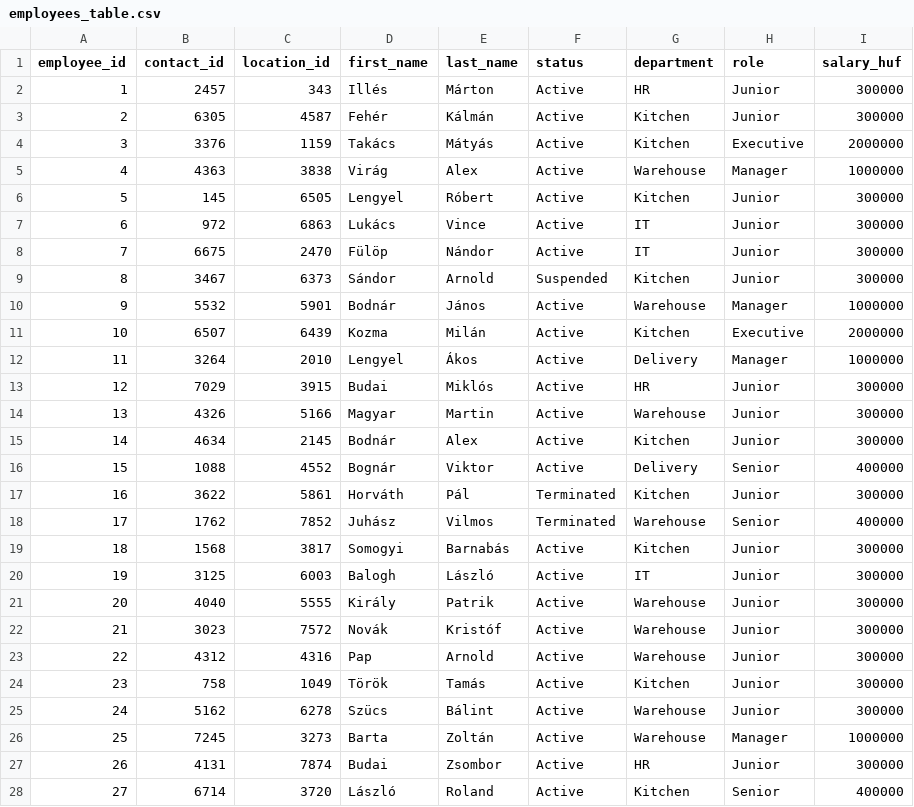
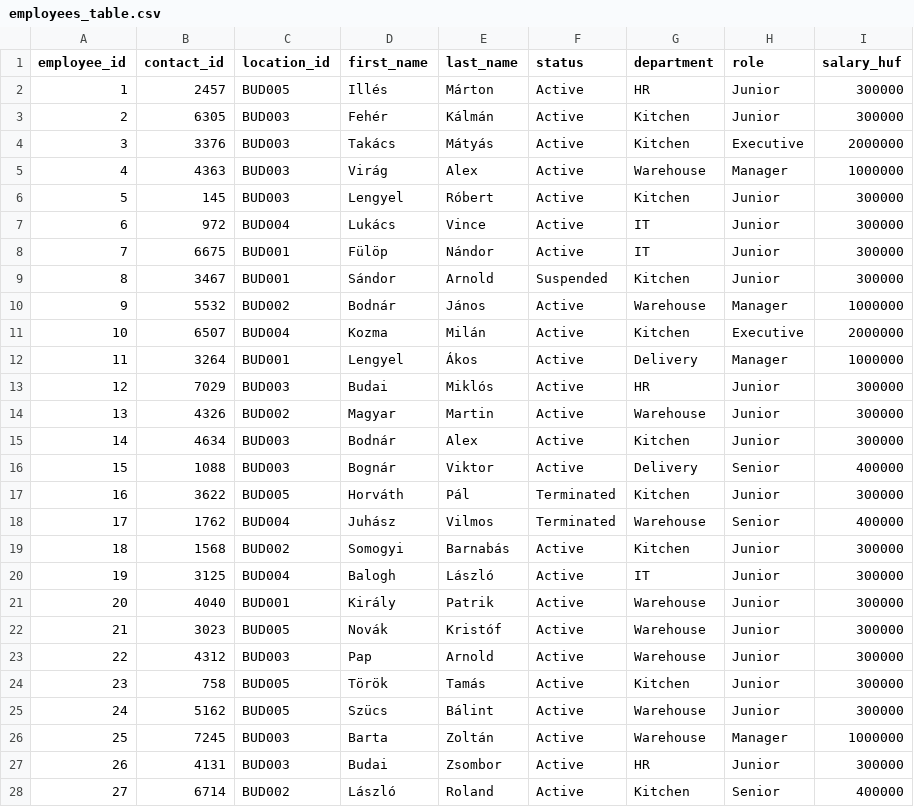
Before and after one commit to SelfCamp/inventory-manager, a CSV file: drafts/employees_table.csv, drawn as a sheet; only a part is shown; the diff covers the shown part only.

Commit message:
Updated csv data

```diff
--- a/drafts/employees_table.csv
+++ b/drafts/employees_table.csv
@@ -1,28 +1,28 @@
 employee_id;contact_id;location_id;first_name;last_name;status;department;role;salary_huf
-1;2457;343;Illés;Márton;Active;HR;Junior;300000
-2;6305;4587;Fehér;Kálmán;Active;Kitchen;Junior;300000
-3;3376;1159;Takács;Mátyás;Active;Kitchen;Executive;2000000
-4;4363;3838;Virág;Alex;Active;Warehouse;Manager;1000000
-5;145;6505;Lengyel;Róbert;Active;Kitchen;Junior;300000
-6;972;6863;Lukács;Vince;Active;IT;Junior;300000
-7;6675;2470;Fülöp;Nándor;Active;IT;Junior;300000
-8;3467;6373;Sándor;Arnold;Suspended;Kitchen;Junior;300000
-9;5532;5901;Bodnár;János;Active;Warehouse;Manager;1000000
-10;6507;6439;Kozma;Milán;Active;Kitchen;Executive;2000000
-11;3264;2010;Lengyel;Ákos;Active;Delivery;Manager;1000000
-12;7029;3915;Budai;Miklós;Active;HR;Junior;300000
-13;4326;5166;Magyar;Martin;Active;Warehouse;Junior;300000
-14;4634;2145;Bodnár;Alex;Active;Kitchen;Junior;300000
-15;1088;4552;Bognár;Viktor;Active;Delivery;Senior;400000
-16;3622;5861;Horváth;Pál;Terminated;Kitchen;Junior;300000
-17;1762;7852;Juhász;Vilmos;Terminated;Warehouse;Senior;400000
-18;1568;3817;Somogyi;Barnabás;Active;Kitchen;Junior;300000
-19;3125;6003;Balogh;László;Active;IT;Junior;300000
-20;4040;5555;Király;Patrik;Active;Warehouse;Junior;300000
-21;3023;7572;Novák;Kristóf;Active;Warehouse;Junior;300000
-22;4312;4316;Pap;Arnold;Active;Warehouse;Junior;300000
-23;758;1049;Török;Tamás;Active;Kitchen;Junior;300000
-24;5162;6278;Szücs;Bálint;Active;Warehouse;Junior;300000
-25;7245;3273;Barta;Zoltán;Active;Warehouse;Manager;1000000
-26;4131;7874;Budai;Zsombor;Active;HR;Junior;300000
-27;6714;3720;László;Roland;Active;Kitchen;Senior;400000
+1;2457;BUD005;Illés;Márton;Active;HR;Junior;300000
+2;6305;BUD003;Fehér;Kálmán;Active;Kitchen;Junior;300000
+3;3376;BUD003;Takács;Mátyás;Active;Kitchen;Executive;2000000
+4;4363;BUD003;Virág;Alex;Active;Warehouse;Manager;1000000
+5;145;BUD003;Lengyel;Róbert;Active;Kitchen;Junior;300000
+6;972;BUD004;Lukács;Vince;Active;IT;Junior;300000
+7;6675;BUD001;Fülöp;Nándor;Active;IT;Junior;300000
+8;3467;BUD001;Sándor;Arnold;Suspended;Kitchen;Junior;300000
+9;5532;BUD002;Bodnár;János;Active;Warehouse;Manager;1000000
+10;6507;BUD004;Kozma;Milán;Active;Kitchen;Executive;2000000
+11;3264;BUD001;Lengyel;Ákos;Active;Delivery;Manager;1000000
+12;7029;BUD003;Budai;Miklós;Active;HR;Junior;300000
+13;4326;BUD002;Magyar;Martin;Active;Warehouse;Junior;300000
+14;4634;BUD003;Bodnár;Alex;Active;Kitchen;Junior;300000
+15;1088;BUD003;Bognár;Viktor;Active;Delivery;Senior;400000
+16;3622;BUD005;Horváth;Pál;Terminated;Kitchen;Junior;300000
+17;1762;BUD004;Juhász;Vilmos;Terminated;Warehouse;Senior;400000
+18;1568;BUD002;Somogyi;Barnabás;Active;Kitchen;Junior;300000
+19;3125;BUD004;Balogh;László;Active;IT;Junior;300000
+20;4040;BUD001;Király;Patrik;Active;Warehouse;Junior;300000
+21;3023;BUD005;Novák;Kristóf;Active;Warehouse;Junior;300000
+22;4312;BUD003;Pap;Arnold;Active;Warehouse;Junior;300000
+23;758;BUD005;Török;Tamás;Active;Kitchen;Junior;300000
+24;5162;BUD005;Szücs;Bálint;Active;Warehouse;Junior;300000
+25;7245;BUD003;Barta;Zoltán;Active;Warehouse;Manager;1000000
+26;4131;BUD003;Budai;Zsombor;Active;HR;Junior;300000
+27;6714;BUD002;László;Roland;Active;Kitchen;Senior;400000
```
Also changed, not shown: 43 edited cells elsewhere in this file, drafts/products_table.csv, 2 other files.
